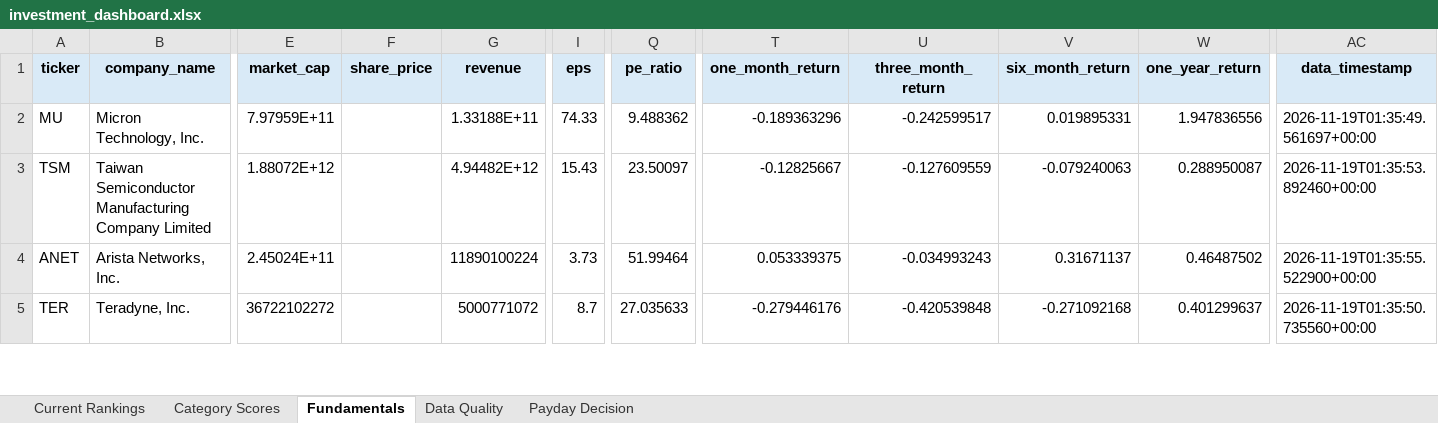
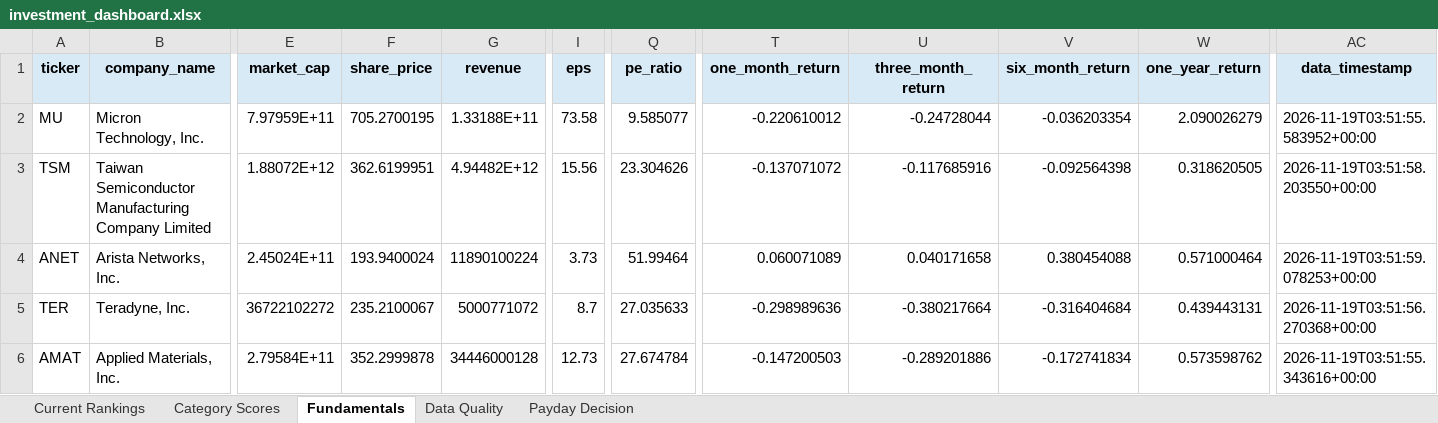
Before and after one commit to Grzesiak33/Version-2-Stock-Investment-Model, an Excel workbook: reports/investment_dashboard.xlsx, sheet Fundamentals, drawn as a sheet; only a part is shown, gaps mark what is left out; values as stored, in another font and other column widths than the file's, no borders; rows hold the shown columns only; the diff covers the shown part only; the diff names each change by its address in the sheet, - before the commit and + after, or states it on an @@ line.

```diff
--- a/reports/investment_dashboard.xlsx (sheet Fundamentals)
+++ b/reports/investment_dashboard.xlsx (sheet Fundamentals)
-F2 (share_price): (empty)
+F2 (share_price): 705.2700195
-I2 (eps): 74.33
+I2 (eps): 73.58
-Q2 (pe_ratio): 9.488362
+Q2 (pe_ratio): 9.585077
-T2 (one_month_return): -0.189363296
+T2 (one_month_return): -0.220610012
-U2 (three_month_return): -0.242599517
+U2 (three_month_return): -0.24728044
-V2 (six_month_return): 0.019895331
+V2 (six_month_return): -0.036203354
-W2 (one_year_return): 1.947836556
+W2 (one_year_return): 2.090026279
-AC2 (data_timestamp): 2026-11-19T01:35:49.561697+00:00
+AC2 (data_timestamp): 2026-11-19T03:51:55.583952+00:00
-F3 (share_price): (empty)
+F3 (share_price): 362.6199951
-I3 (eps): 15.43
+I3 (eps): 15.56
-Q3 (pe_ratio): 23.50097
+Q3 (pe_ratio): 23.304626
-T3 (one_month_return): -0.12825667
+T3 (one_month_return): -0.137071072
-U3 (three_month_return): -0.127609559
+U3 (three_month_return): -0.117685916
-V3 (six_month_return): -0.079240063
+V3 (six_month_return): -0.092564398
-W3 (one_year_return): 0.288950087
+W3 (one_year_return): 0.318620505
-AC3 (data_timestamp): 2026-11-19T01:35:53.892460+00:00
+AC3 (data_timestamp): 2026-11-19T03:51:58.203550+00:00
-F4 (share_price): (empty)
+F4 (share_price): 193.9400024
-T4 (one_month_return): 0.053339375
+T4 (one_month_return): 0.060071089
-U4 (three_month_return): -0.034993243
+U4 (three_month_return): 0.040171658
-V4 (six_month_return): 0.31671137
+V4 (six_month_return): 0.380454088
-W4 (one_year_return): 0.46487502
+W4 (one_year_return): 0.571000464
-AC4 (data_timestamp): 2026-11-19T01:35:55.522900+00:00
+AC4 (data_timestamp): 2026-11-19T03:51:59.078253+00:00
-F5 (share_price): (empty)
+F5 (share_price): 235.2100067
-T5 (one_month_return): -0.279446176
+T5 (one_month_return): -0.298989636
-U5 (three_month_return): -0.420539848
+U5 (three_month_return): -0.380217664
-V5 (six_month_return): -0.271092168
+V5 (six_month_return): -0.316404684
-W5 (one_year_return): 0.401299637
+W5 (one_year_return): 0.439443131
-AC5 (data_timestamp): 2026-11-19T01:35:50.735560+00:00
+AC5 (data_timestamp): 2026-11-19T03:51:56.270368+00:00
+row 6: AMAT | Applied Materials, Inc. | 2.79584E+11 | 352.2999878 | 34446000128 | 12.73 | 27.674784 | -0.147200503 | -0.289201886 | -0.172741834 | 0.573598762 | 2026-11-19T03:51:55.343616+00:00
```
Also changed, not shown: 5 added rows, 6 removed rows and 134 edited cells elsewhere in this sheet, sheet Category Scores, sheet Current Rankings, sheet Data Quality, sheet Payday Decision, 32 other files.
